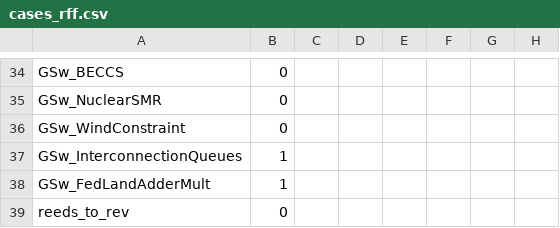
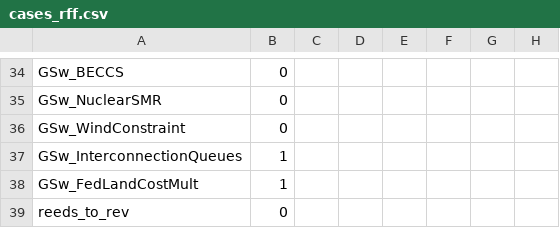
Before and after one commit to ajsbergman/ReEDS, a CSV file: cases_rff.csv, drawn as a sheet; only a part is shown, gaps mark what is left out; the diff names each change by its address in the sheet, - before the commit and + after, or states it on an @@ line.

```diff
--- a/cases_rff.csv
+++ b/cases_rff.csv
-A38: GSw_FedLandAdderMult
+A38: GSw_FedLandCostMult
```
Also changed, not shown: cases.csv, 2 other files.
